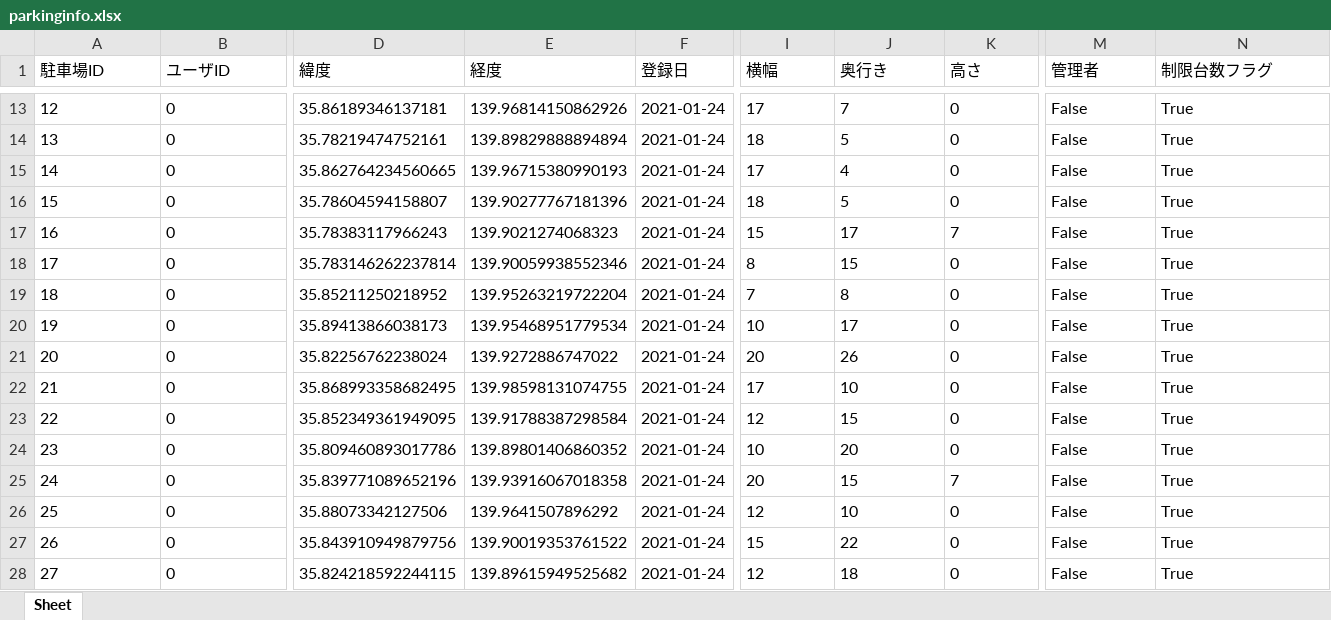
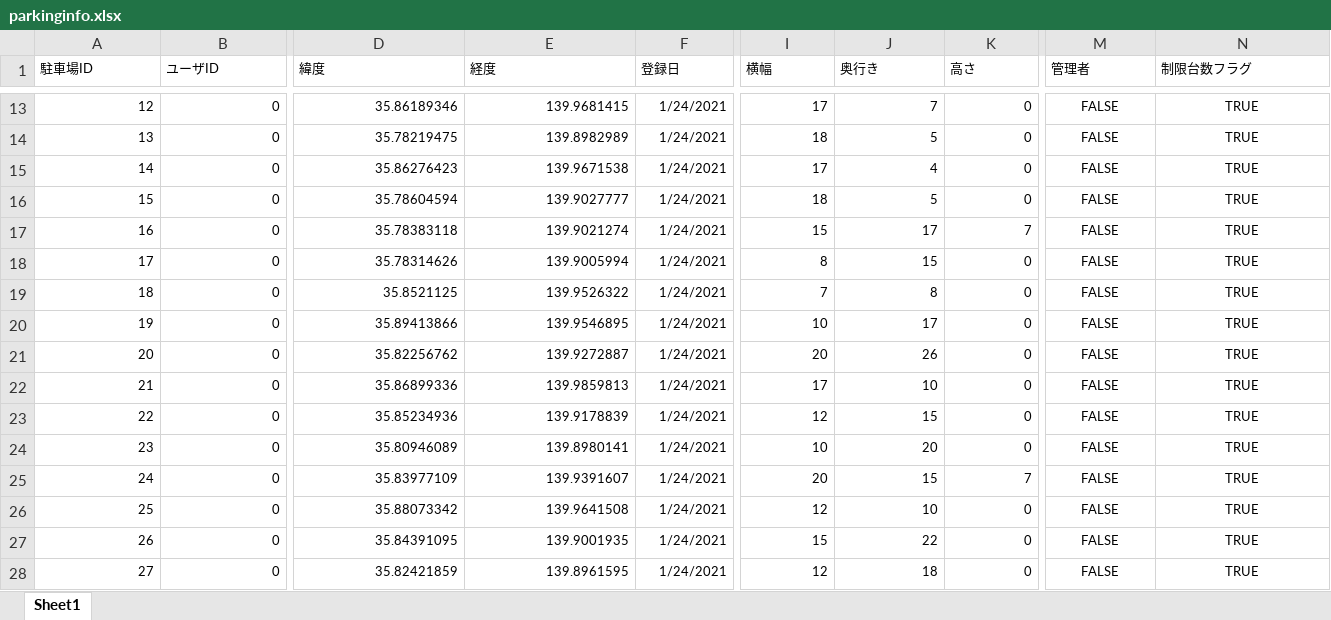
Before and after one commit to yuzua/proconEF, an Excel workbook: data/parking_data/parkinginfo.xlsx, sheet Sheet1, drawn as a sheet; only a part is shown, gaps mark what is left out; values as stored, in another font and other column widths than the file's, no borders; the diff covers the shown part only; the diff names each change by its address in the sheet, - before the commit and + after, or states it on an @@ line.

```diff
--- a/data/parking_data/parkinginfo.xlsx (sheet Sheet1)
+++ b/data/parking_data/parkinginfo.xlsx (sheet Sheet1)
-sheet tab: Sheet
+sheet tab: Sheet1
@@ A1:N28 text size: smaller @@
-A13:B28 alignment: left
+A13:B28 alignment: right
-D13 (緯度): 35.86189346137181
+D13 (緯度): 35.86189346
-E13 (経度): 139.96814150862926
+E13 (経度): 139.9681415
-F13:F28 (登録日): 2021-01-24
+F13:F28 (登録日): 1/24/2021
-I13:K28 alignment: left
+I13:K28 alignment: right
-M13:M28 (管理者): False
+M13:M28 (管理者): FALSE
-M13:N28 alignment: left
+M13:N28 alignment: center
-N13:N28 (制限台数フラグ): True
+N13:N28 (制限台数フラグ): TRUE
-D14 (緯度): 35.78219474752161
+D14 (緯度): 35.78219475
-E14 (経度): 139.89829888894894
+E14 (経度): 139.8982989
-D15 (緯度): 35.862764234560665
+D15 (緯度): 35.86276423
-E15 (経度): 139.96715380990193
+E15 (経度): 139.9671538
-D16 (緯度): 35.78604594158807
+D16 (緯度): 35.78604594
-E16 (経度): 139.90277767181396
+E16 (経度): 139.9027777
-D17 (緯度): 35.78383117966243
+D17 (緯度): 35.78383118
-E17 (経度): 139.9021274068323
+E17 (経度): 139.9021274
-D18 (緯度): 35.783146262237814
+D18 (緯度): 35.78314626
-E18 (経度): 139.90059938552346
+E18 (経度): 139.9005994
-D19 (緯度): 35.85211250218952
+D19 (緯度): 35.8521125
-E19 (経度): 139.95263219722204
+E19 (経度): 139.9526322
-D20 (緯度): 35.89413866038173
+D20 (緯度): 35.89413866
-E20 (経度): 139.95468951779534
+E20 (経度): 139.9546895
-D21 (緯度): 35.82256762238024
+D21 (緯度): 35.82256762
-E21 (経度): 139.9272886747022
+E21 (経度): 139.9272887
-D22 (緯度): 35.868993358682495
+D22 (緯度): 35.86899336
-E22 (経度): 139.98598131074755
+E22 (経度): 139.9859813
-D23 (緯度): 35.852349361949095
+D23 (緯度): 35.85234936
-E23 (経度): 139.91788387298584
+E23 (経度): 139.9178839
-D24 (緯度): 35.809460893017786
+D24 (緯度): 35.80946089
-E24 (経度): 139.89801406860352
+E24 (経度): 139.8980141
-D25 (緯度): 35.839771089652196
+D25 (緯度): 35.83977109
-E25 (経度): 139.93916067018358
+E25 (経度): 139.9391607
-D26 (緯度): 35.88073342127506
+D26 (緯度): 35.88073342
-E26 (経度): 139.9641507896292
+E26 (経度): 139.9641508
-D27 (緯度): 35.843910949879756
+D27 (緯度): 35.84391095
-E27 (経度): 139.90019353761522
+E27 (経度): 139.9001935
-D28 (緯度): 35.824218592244115
+D28 (緯度): 35.82421859
-E28 (経度): 139.89615949525682
+E28 (経度): 139.8961595
```
Also changed, not shown: 9 added rows, 65 edited cells and cell formats elsewhere in this sheet, data/car_data/carinfo.xlsx, 5 other files.
